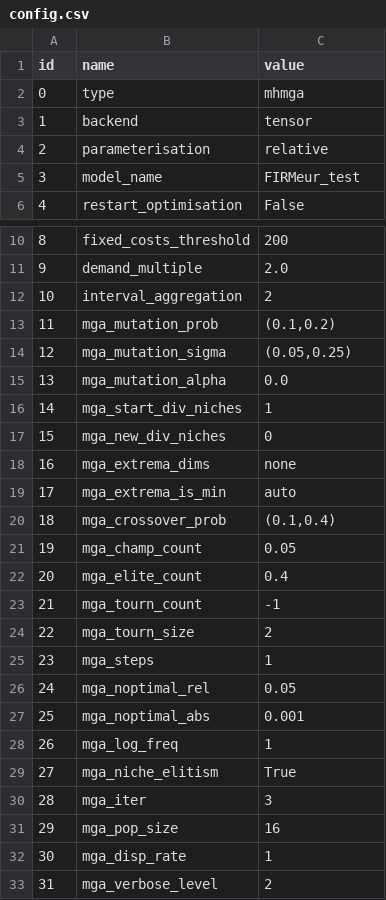
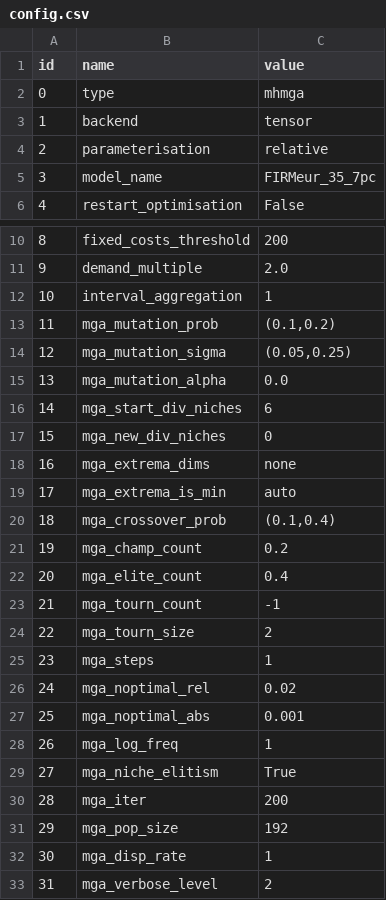
Before and after one commit to HThawley/FIRMEurope, a CSV file: inputs/config/config.csv, drawn as a sheet; only a part is shown, gaps mark what is left out.

```diff
--- a/inputs/config/config.csv
+++ b/inputs/config/config.csv
@@ -4,3 +4,3 @@ id,name,value
 2,parameterisation,relative
-3,model_name,FIRMeur_test
+3,model_name,FIRMeur_35_7pc
 4,restart_optimisation,False
@@ -11,3 +11,3 @@ id,name,value
 9,demand_multiple,2.0
-10,interval_aggregation,2
+10,interval_aggregation,1
 11,mga_mutation_prob,"(0.1,0.2)"
@@ -15,3 +15,3 @@ id,name,value
 13,mga_mutation_alpha,0.0
-14,mga_start_div_niches,1
+14,mga_start_div_niches,6
 15,mga_new_div_niches,0
@@ -20,3 +20,3 @@ id,name,value
 18,mga_crossover_prob,"(0.1,0.4)"
-19,mga_champ_count,0.05
+19,mga_champ_count,"0.2"
 20,mga_elite_count,0.4
@@ -25,3 +25,3 @@ id,name,value
 23,mga_steps,1
-24,mga_noptimal_rel,0.05
+24,mga_noptimal_rel,0.02
 25,mga_noptimal_abs,0.001
@@ -29,4 +29,4 @@ id,name,value
 27,mga_niche_elitism,True
-28,mga_iter,3
-29,mga_pop_size,16
+28,mga_iter,"200"
+29,mga_pop_size,192
 30,mga_disp_rate,1
```
Also changed, not shown: inputs/config/initial_guess.csv, inputs/config/scenarios.csv.
